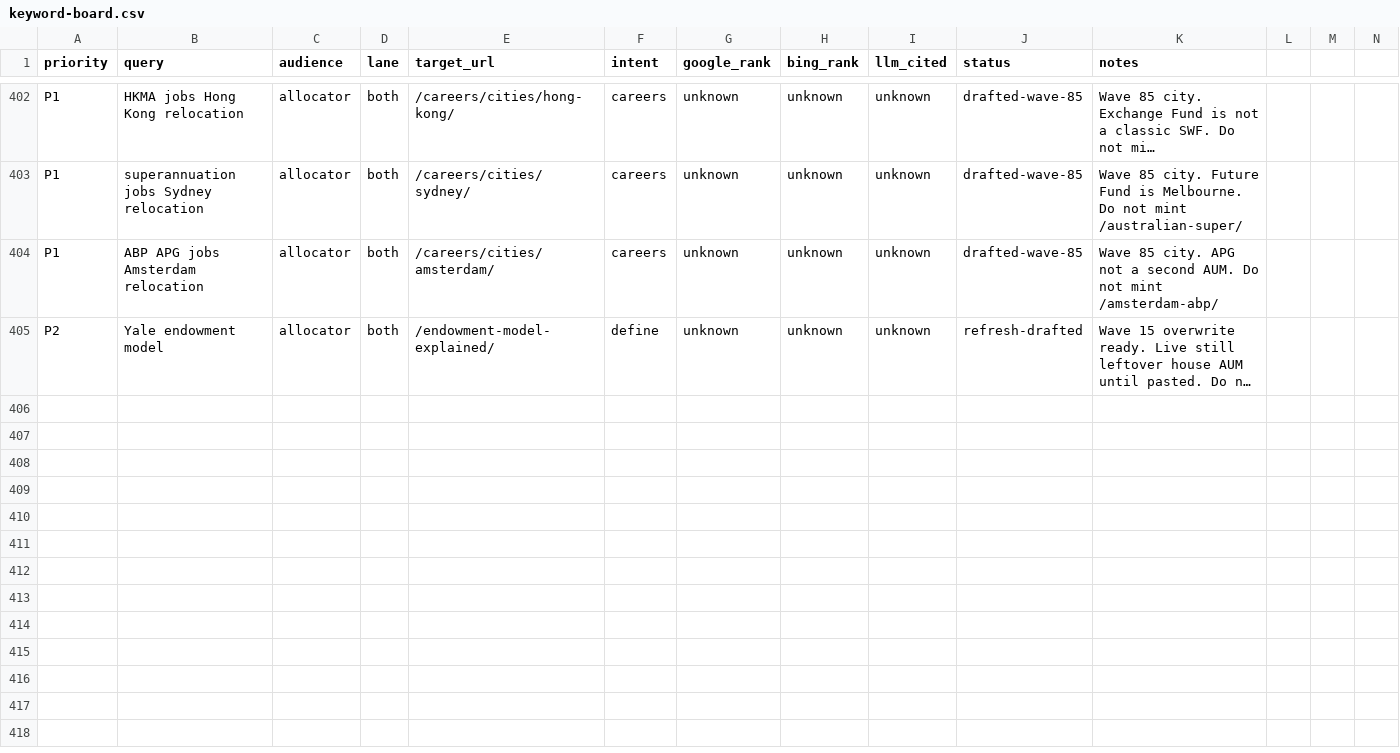
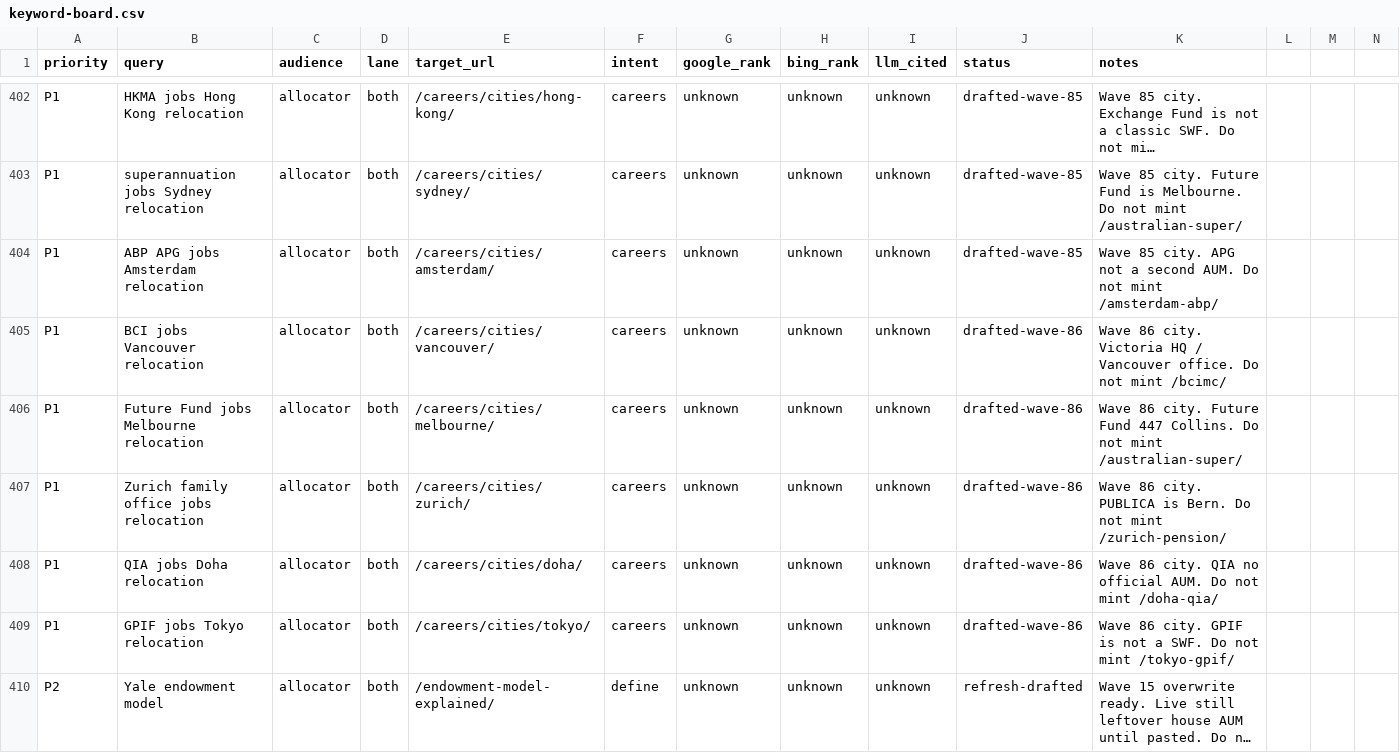
Before and after one commit to timcanada/uao-insurance-gate, a CSV file: seo-aeo/inventory/keyword-board.csv, drawn as a sheet; only a part is shown, gaps mark what is left out; long unchanged cells end in …; rows hold the shown columns only; the diff names each change by its address in the sheet, - before the commit and + after, or states it on an @@ line.

```diff
--- a/seo-aeo/inventory/keyword-board.csv
+++ b/seo-aeo/inventory/keyword-board.csv
+row 405: P1 | BCI jobs Vancouver relocation | allocator | both | /careers/cities/vancouver/ | careers | unknown | unknown | unknown | drafted-wave-86 | Wave 86 city. Victoria HQ / Vancouver office. Do not mint /bcimc/
+row 406: P1 | Future Fund jobs Melbourne relocation | allocator | both | /careers/cities/melbourne/ | careers | unknown | unknown | unknown | drafted-wave-86 | Wave 86 city. Future Fund 447 Collins. Do not mint /australian-super/
+row 407: P1 | Zurich family office jobs relocation | allocator | both | /careers/cities/zurich/ | careers | unknown | unknown | unknown | drafted-wave-86 | Wave 86 city. PUBLICA is Bern. Do not mint /zurich-pension/
+row 408: P1 | QIA jobs Doha relocation | allocator | both | /careers/cities/doha/ | careers | unknown | unknown | unknown | drafted-wave-86 | Wave 86 city. QIA no official AUM. Do not mint /doha-qia/
+row 409: P1 | GPIF jobs Tokyo relocation | allocator | both | /careers/cities/tokyo/ | careers | unknown | unknown | unknown | drafted-wave-86 | Wave 86 city. GPIF is not a SWF. Do not mint /tokyo-gpif/
```
Also changed, not shown: seo-aeo/inventory/priority-slugs.csv, 11 other files.
